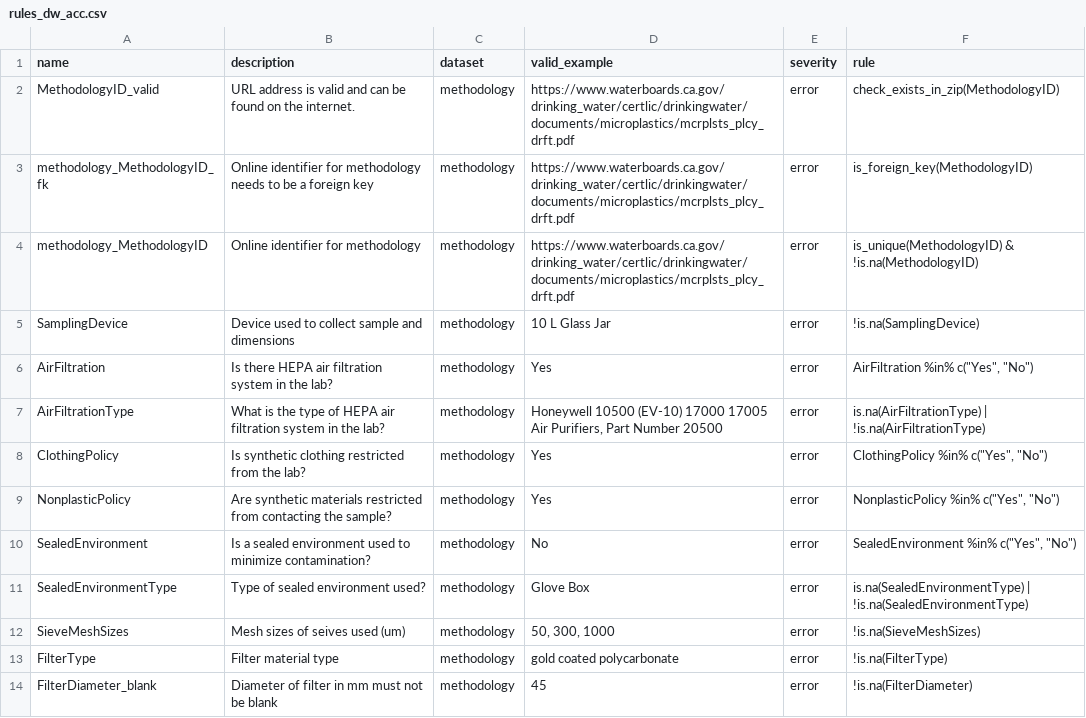
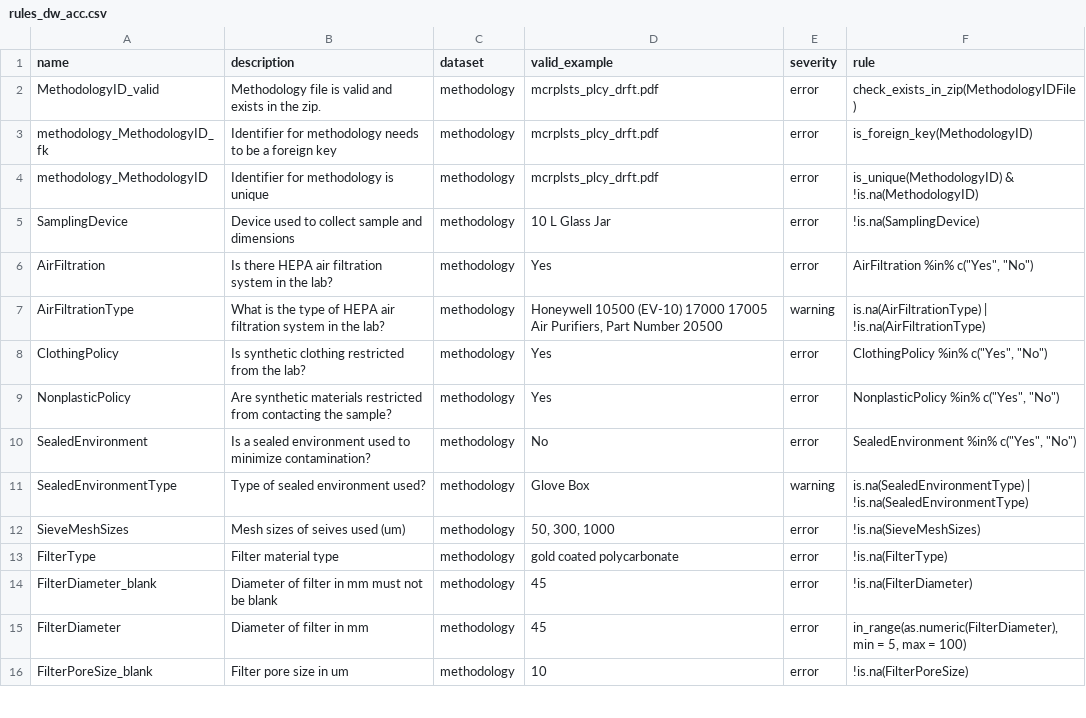
Before and after one commit to Moore-Institute-4-Plastic-Pollution-Res/One4All, a CSV file: code/validator/www/rules_dw_acc.csv, drawn as a sheet; only a part is shown; the shorter side is filled out with more unchanged rows; the diff covers the shown part only.

```diff
--- a/code/validator/www/rules_dw_acc.csv
+++ b/code/validator/www/rules_dw_acc.csv
@@ -1,8 +1,8 @@
 name,description,dataset,valid_example,severity,rule
-MethodologyID_valid,URL address is valid and can be found on the internet. ,methodology,https://www.waterboards.ca.gov/drinking_water/certlic/drinkingwater/documents/microplastics/mcrplsts_plcy_drft.pdf,error,check_exists_in_zip(MethodologyID)
-methodology_MethodologyID_fk,Online identifier for methodology needs to be a foreign key,methodology,https://www.waterboards.ca.gov/drinking_water/certlic/drinkingwater/documents/microplastics/mcrplsts_plcy_drft.pdf,error,is_foreign_key(MethodologyID)
-methodology_MethodologyID,Online identifier for methodology,methodology,https://www.waterboards.ca.gov/drinking_water/certlic/drinkingwater/documents/microplastics/mcrplsts_plcy_drft.pdf,error,is_unique(MethodologyID) & !is.na(MethodologyID)
+MethodologyID_valid,Methodology file is valid and exists in the zip. ,methodology,mcrplsts_plcy_drft.pdf,error,check_exists_in_zip(MethodologyIDFile)
+methodology_MethodologyID_fk,Identifier for methodology needs to be a foreign key,methodology,mcrplsts_plcy_drft.pdf,error,is_foreign_key(MethodologyID)
+methodology_MethodologyID,Identifier for methodology is unique,methodology,mcrplsts_plcy_drft.pdf,error,is_unique(MethodologyID) & !is.na(MethodologyID)
 SamplingDevice,Device used to collect sample and dimensions,methodology,10 L Glass Jar,error,!is.na(SamplingDevice)
 AirFiltration,Is there HEPA air filtration system in the lab?,methodology,Yes,error,"AirFiltration %in% c(""Yes"", ""No"")"
-AirFiltrationType,What is the type of HEPA air filtration system in the lab?,methodology,"Honeywell 10500 (EV-10) 17000 17005 Air Purifiers, Part Number 20500",error,is.na(AirFiltrationType) | !is.na(AirFiltrationType)
+AirFiltrationType,What is the type of HEPA air filtration system in the lab?,methodology,"Honeywell 10500 (EV-10) 17000 17005 Air Purifiers, Part Number 20500",warning,is.na(AirFiltrationType) | !is.na(AirFiltrationType)
 ClothingPolicy,Is synthetic clothing restricted from the lab?,methodology,Yes,error,"ClothingPolicy  %in% c(""Yes"", ""No"")"
@@ -10,3 +10,3 @@ NonplasticPolicy,Are synthetic materials restricted from contacting the sample?,
 SealedEnvironment,Is a sealed environment used to minimize contamination?,methodology,No,error,"SealedEnvironment  %in% c(""Yes"", ""No"")"
-SealedEnvironmentType,Type of sealed environment used?,methodology,Glove Box,error,is.na(SealedEnvironmentType) | !is.na(SealedEnvironmentType)
+SealedEnvironmentType,Type of sealed environment used?,methodology,Glove Box,warning,is.na(SealedEnvironmentType) | !is.na(SealedEnvironmentType)
 SieveMeshSizes,Mesh sizes of seives used (um),methodology,"50, 300, 1000",error,!is.na(SieveMeshSizes)
```
Also changed, not shown: 10 added rows, 7 removed rows and 23 edited cells elsewhere in this file, 5 other files.
